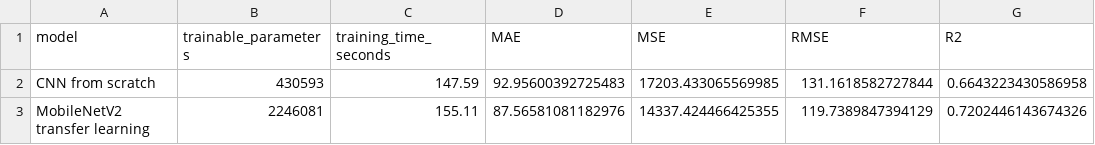
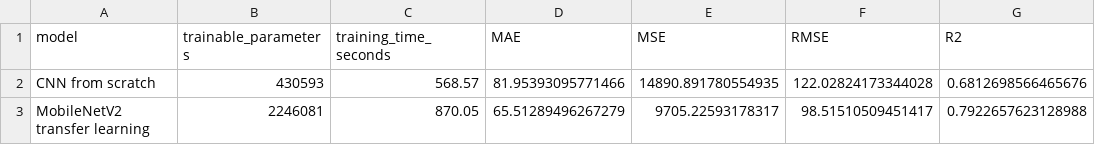
Before and after one commit to Mariam-Nassar/Food-Calorie-Estimator, a CSV file: results/model_comparison.csv, drawn as a sheet.

```diff
--- a/results/model_comparison.csv
+++ b/results/model_comparison.csv
@@ -1,3 +1,3 @@
 model,trainable_parameters,training_time_seconds,MAE,MSE,RMSE,R2
-CNN from scratch,430593,147.59,92.95600392725483,17203.433065569985,131.1618582727844,0.6643223430586958
-MobileNetV2 transfer learning,2246081,155.11,87.56581081182976,14337.424466425355,119.7389847394129,0.7202446143674326
+CNN from scratch,430593,568.57,81.95393095771466,14890.891780554935,122.02824173344028,0.6812698566465676
+MobileNetV2 transfer learning,2246081,870.05,65.51289496267279,9705.22593178317,98.51510509451417,0.7922657623128988
```
Also changed, not shown: results/cnn_training_history.csv, results/mobilenet_v2_training_history.csv, 4 other files.
